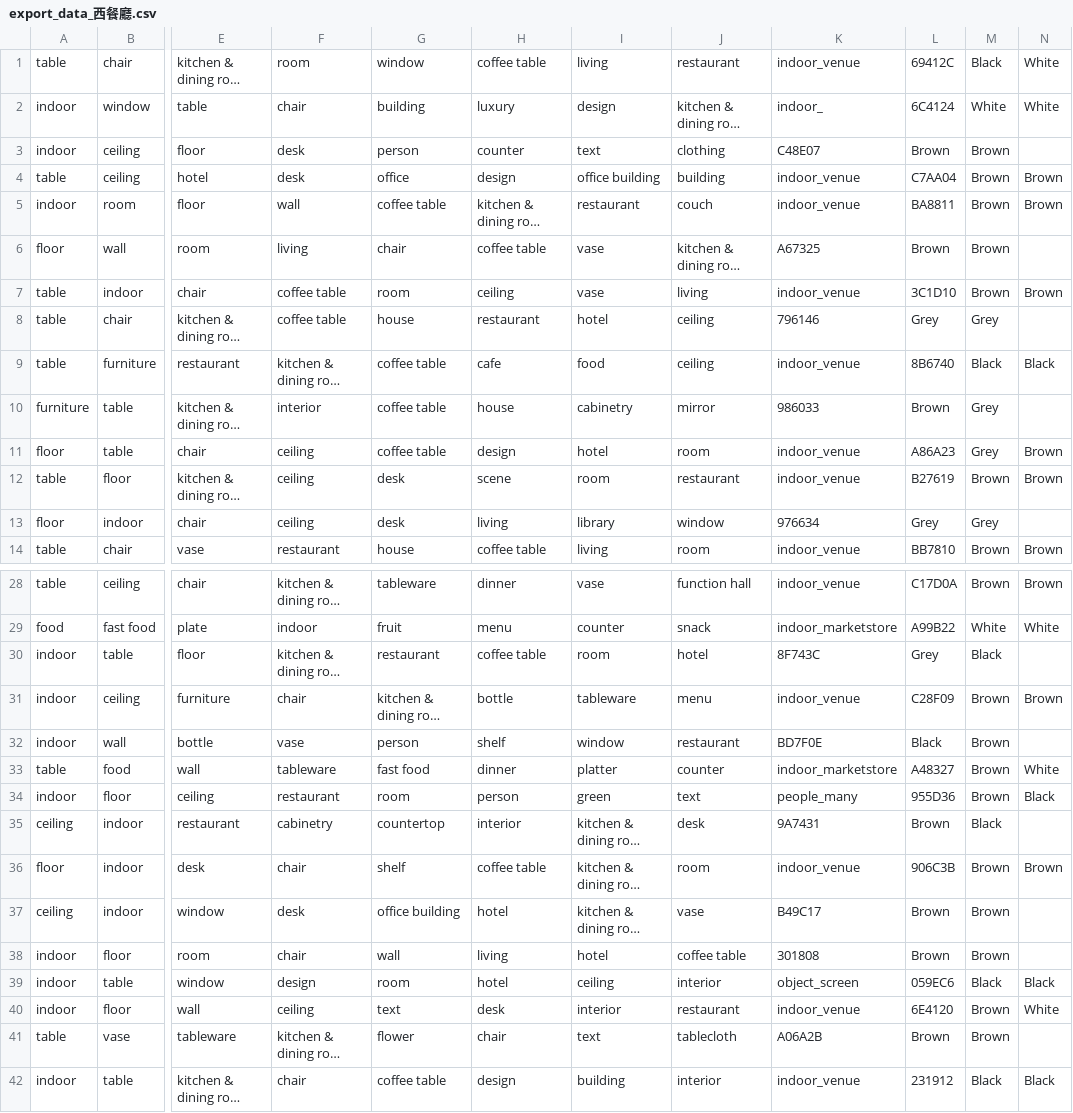
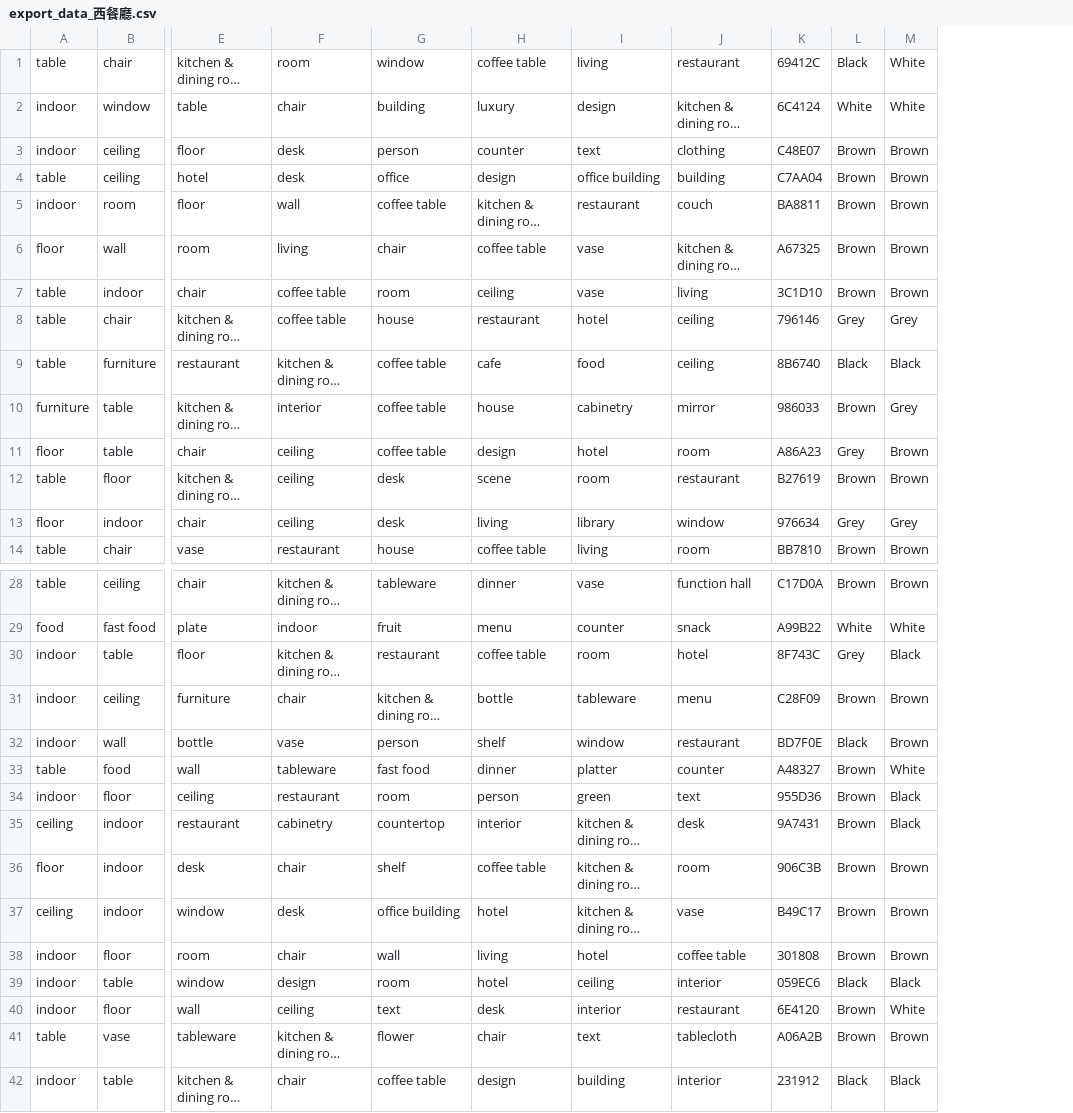
Before and after one commit to iridiumtao/ACMS, a CSV file: export_data_西餐廳.csv, drawn as a sheet; only a part is shown, gaps mark what is left out; long unchanged cells end in …; removed rows and columns are numbered as before the commit, all else as after; the diff covers the shown part only; the diff names each change by its address in the sheet, - before the commit and + after, or states it on an @@ line.

```diff
--- a/export_data_西餐廳.csv
+++ b/export_data_西餐廳.csv
-column K, rows 1-14: indoor_venue | indoor_ | C48E07 | indoor_venue | indoor_venue | A67325 | indoor_venue | 796146 | indoor_venue | 986033 | indoor_venue | indoor_venue | 976634 | indoor_venue; rows 28-42: indoor_venue | indoor_marketstore | 8F743C | indoor_venue | BD7F0E | indoor_marketstore | people_many | 9A7431 | indoor_venue | B49C17 | 301808 | object_screen | indoor_venue | A06A2B | indoor_venue
-K3: Brown
+K3: C48E07
-M3: (empty)
+M3: Brown
-K6: Brown
+K6: A67325
-M6: (empty)
+M6: Brown
-K8: Grey
+K8: 796146
-M8: (empty)
+M8: Grey
-K10: Brown
+K10: 986033
-L10: Grey
+L10: Brown
-M10: (empty)
+M10: Grey
-K13: Grey
+K13: 976634
-M13: (empty)
+M13: Grey
-K30: Grey
+K30: 8F743C
-L30: Black
+L30: Grey
-M30: (empty)
+M30: Black
-K32: Black
+K32: BD7F0E
-L32: Brown
+L32: Black
-M32: (empty)
+M32: Brown
-K35: Brown
+K35: 9A7431
-L35: Black
+L35: Brown
-M35: (empty)
+M35: Black
-K37: Brown
+K37: B49C17
-M37:M38: (empty)
+M37:M38: Brown
-K38: Brown
+K38: 301808
-K41: Brown
+K41: A06A2B
-M41: (empty)
+M41: Brown
```
Also changed, not shown: 28 edited cells elsewhere in this file, 9 other files.
